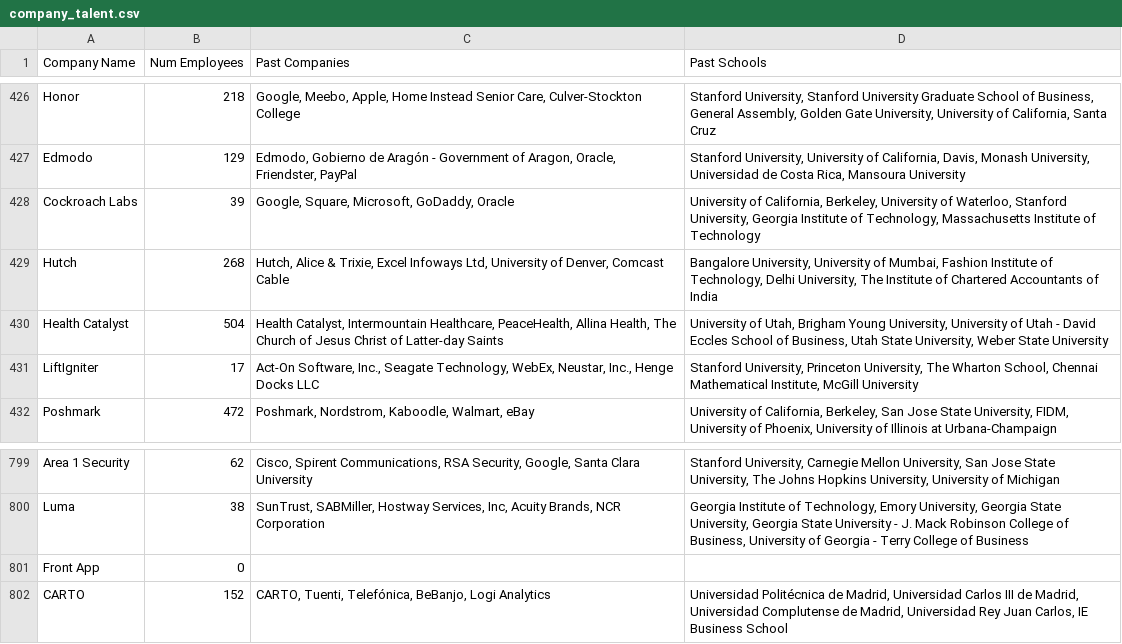
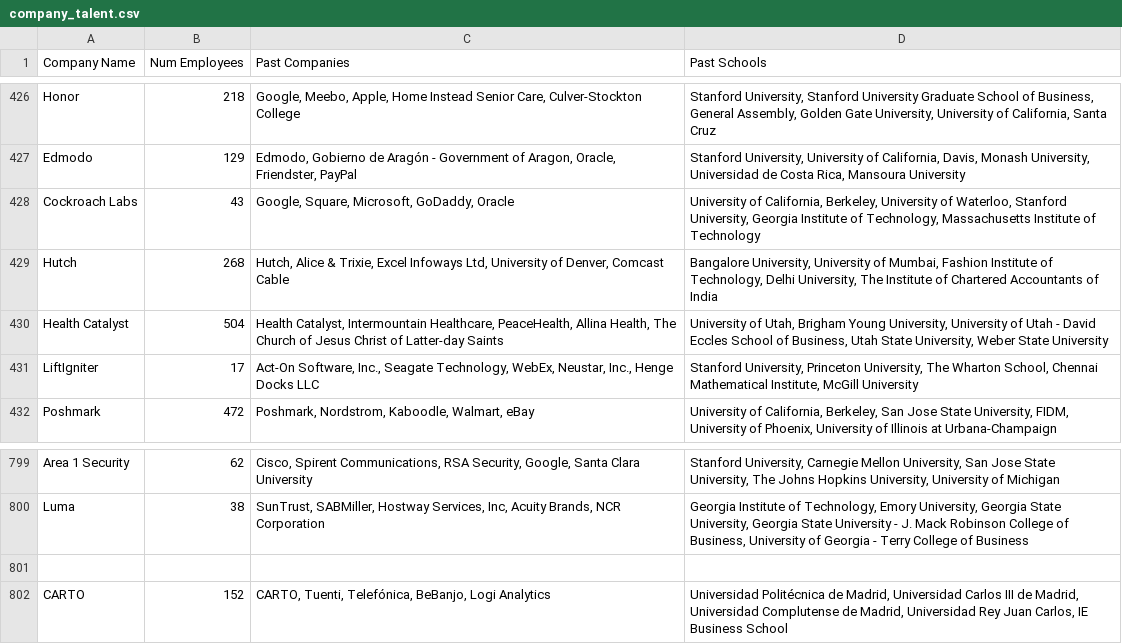
Before and after one commit to sachinkesiraju/breakinlist, a CSV file: data/company_talent.csv, drawn as a sheet; only a part is shown, gaps mark what is left out; the diff covers the shown part only.

```diff
--- a/data/company_talent.csv
+++ b/data/company_talent.csv
@@ -427,3 +427,3 @@ Honor,218,"Google, Meebo, Apple, Home Instead Senior Care, Culver-Stockton Colle
 Edmodo,129,"Edmodo, Gobierno de Aragón - Government of Aragon, Oracle, Friendster, PayPal","Stanford University, University of California, Davis, Monash University, Universidad de Costa Rica, Mansoura University",
-Cockroach Labs,39,"Google, Square, Microsoft, GoDaddy, Oracle","University of California, Berkeley, University of Waterloo, Stanford University, Georgia Institute of Technology, Massachusetts Institute of Technology",
+Cockroach Labs,43,"Google, Square, Microsoft, GoDaddy, Oracle","University of California, Berkeley, University of Waterloo, Stanford University, Georgia Institute of Technology, Massachusetts Institute of Technology",
 Hutch,268,"Hutch, Alice & Trixie, Excel Infoways Ltd, University of Denver, Comcast Cable","Bangalore University, University of Mumbai, Fashion Institute of Technology, Delhi University, The Institute of Chartered Accountants of India",
@@ -800,3 +800,3 @@ Area 1 Security,62,"Cisco, Spirent Communications, RSA Security, Google, Santa C
 Luma,38,"SunTrust, SABMiller, Hostway Services, Inc, Acuity Brands, NCR Corporation","Georgia Institute of Technology, Emory University, Georgia State University, Georgia State University - J. Mack Robinson College of Business, University of Georgia - Terry College of Business",
-Front App,0,,,
+,,,,
 CARTO,152,"CARTO, Tuenti, Telefónica, BeBanjo, Logi Analytics","Universidad Politécnica de Madrid, Universidad Carlos III de Madrid, Universidad Complutense de Madrid, Universidad Rey Juan Carlos, IE Business School",
```
Also changed, not shown: 2 added rows, 2 removed rows and 22 edited cells elsewhere in this file.
